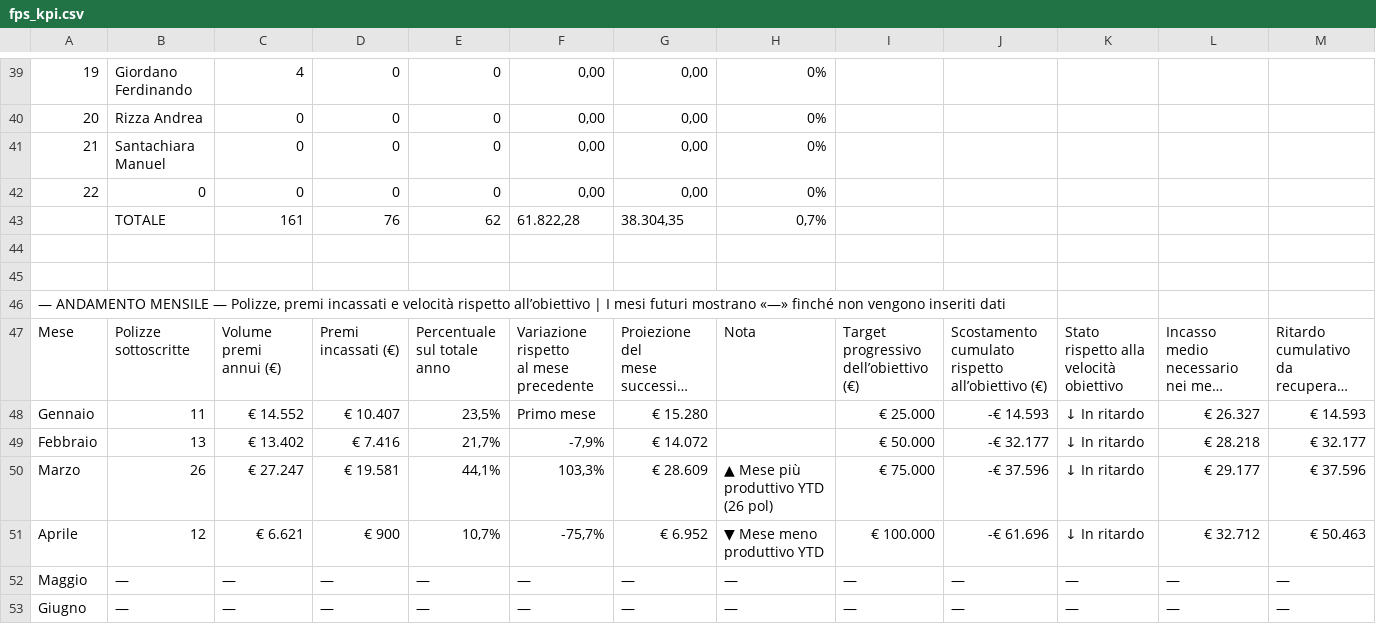
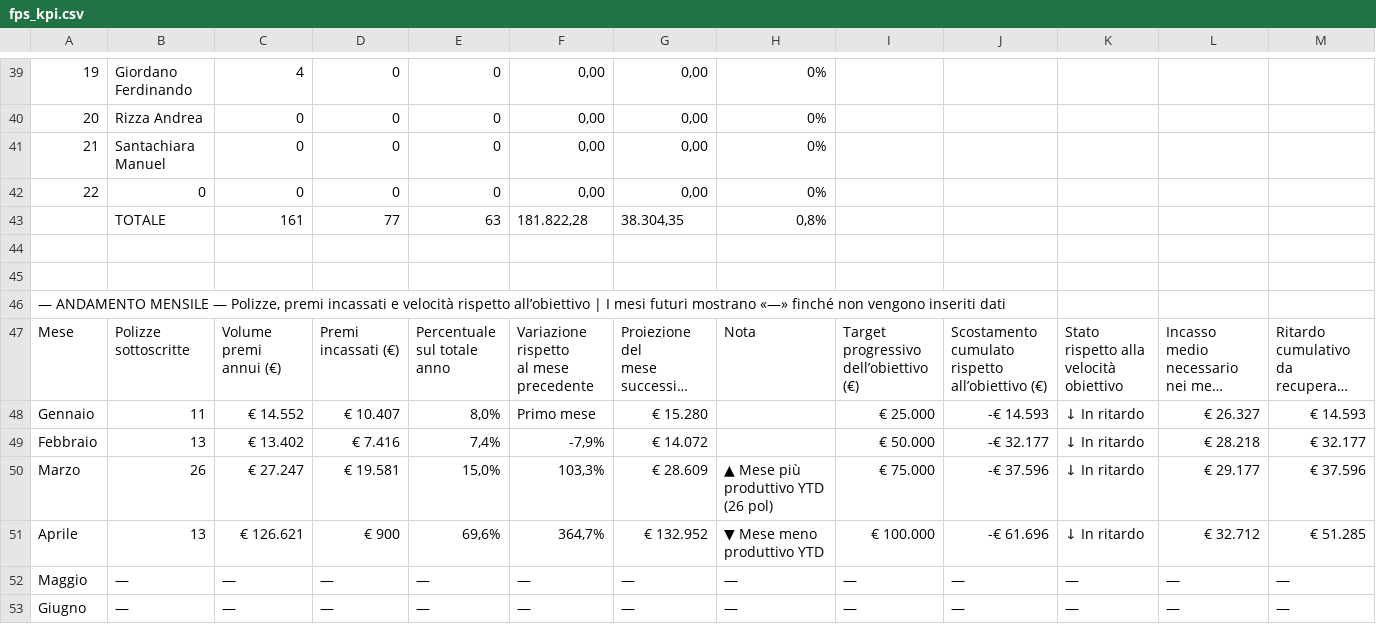
Before and after one commit to danieleFPS/fps-dashboard, a CSV file: fps_kpi.csv, drawn as a sheet; only a part is shown, gaps mark what is left out; long unchanged cells end in …; removed rows and columns are numbered as before the commit, all else as after; the diff covers the shown part only; the diff names each change by its address in the sheet, - before the commit and + after, or states it on an @@ line.

Commit message:
Add files via upload

```diff
--- a/fps_kpi.csv
+++ b/fps_kpi.csv
-row 43:  | TOTALE | 161 | 76 | 62 | 61.822,28 | 38.304,35 | 0,7%
+row 43:  | TOTALE | 161 | 77 | 63 | 181.822,28 | 38.304,35 | 0,8%
-E48: 23,5%
+E48: 8,0%
-E49: 21,7%
+E49: 7,4%
-E50: 44,1%
+E50: 15,0%
-B51: 12
+B51: 13
-C51: € 6.621
+C51: € 126.621
-E51: 10,7%
+E51: 69,6%
-F51: -75,7%
+F51: 364,7%
-G51: € 6.952
+G51: € 132.952
-M51: € 50.463
+M51: € 51.285
```
Also changed, not shown: 2 added rows, 2 removed rows and 17 edited cells elsewhere in this file.
